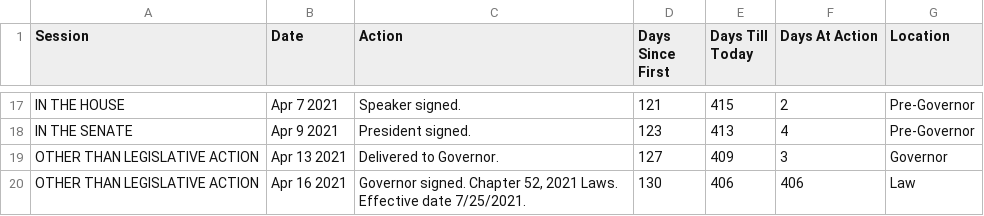
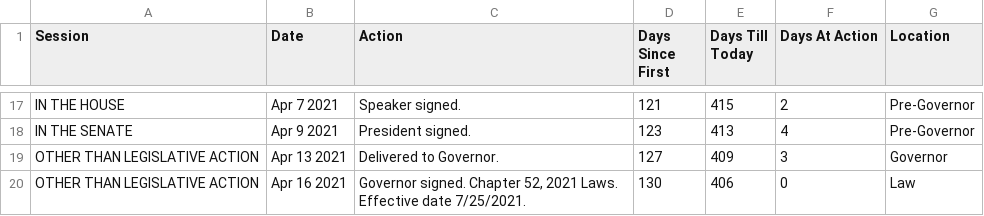
Before and after one commit to ctuguinay/CSE-412-Webscraping, a CSV file: bill_history_CSVs/bill_history_ex_two.csv, drawn as a sheet; only a part is shown, gaps mark what is left out.

```diff
--- a/bill_history_CSVs/bill_history_ex_two.csv
+++ b/bill_history_CSVs/bill_history_ex_two.csv
@@ -19,2 +19,2 @@ IN THE SENATE,Apr 9 2021,President signed.,123,413,4,Pre-Governor
 OTHER THAN LEGISLATIVE ACTION,Apr 13 2021,Delivered to Governor.,127,409,3,Governor
-OTHER THAN LEGISLATIVE ACTION,Apr 16 2021,"Governor signed. Chapter 52, 2021 Laws. Effective date 7/25/2021.",130,406,406,Law
+OTHER THAN LEGISLATIVE ACTION,Apr 16 2021,"Governor signed. Chapter 52, 2021 Laws. Effective date 7/25/2021.",130,406,0,Law
```
Also changed, not shown: bill_history_CSVs/bill_history_ex_three.csv.
